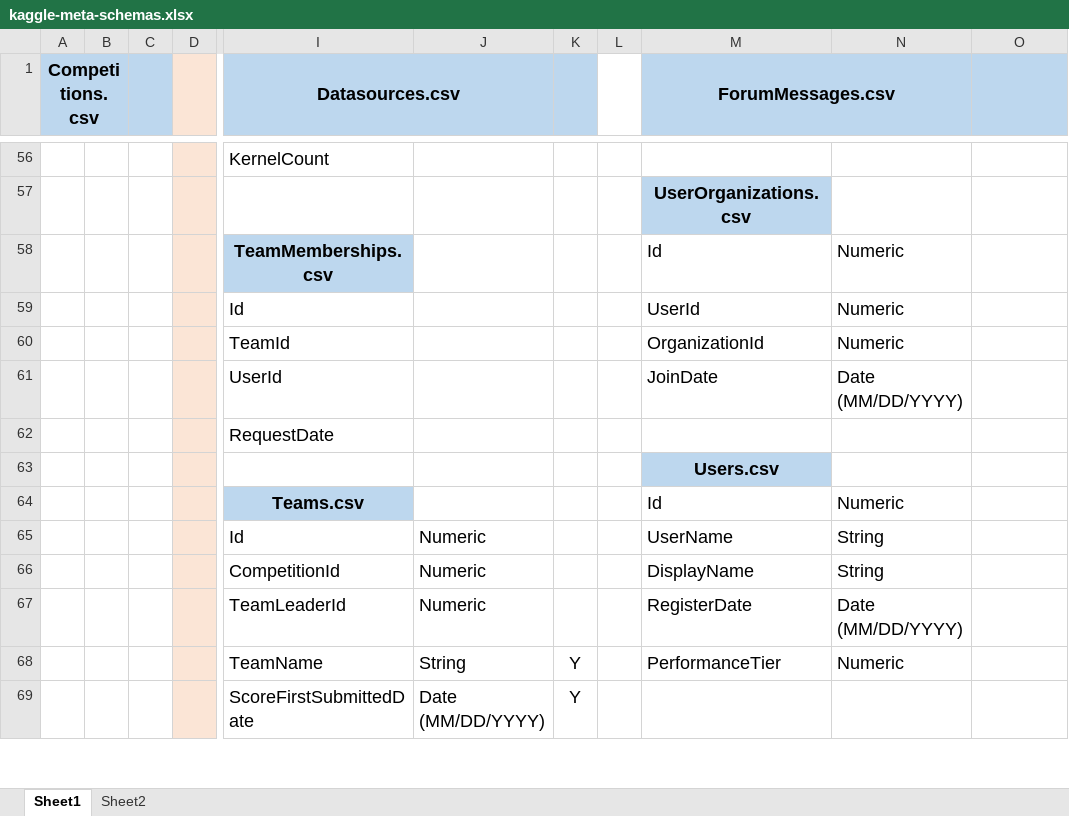
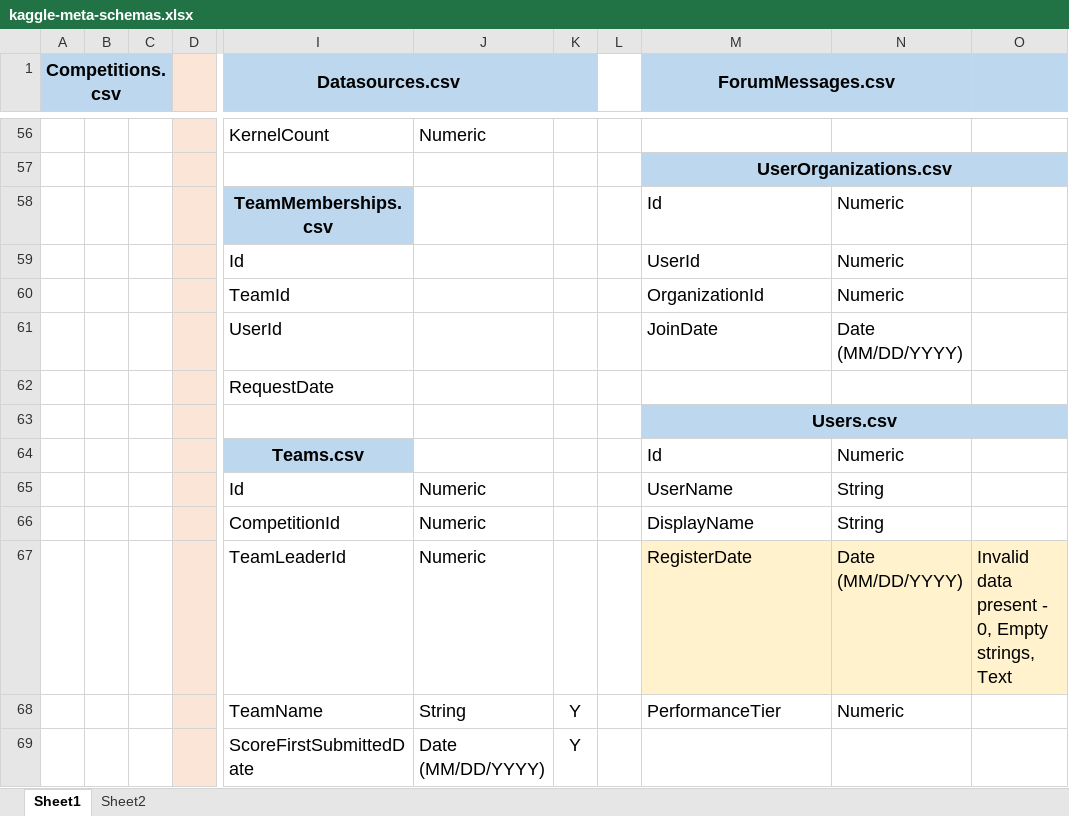
Before and after one commit to ryandam9/data-analysis-with-spark, an Excel workbook: meta-kaggle/kaggle-meta-schemas.xlsx, sheet Sheet1, drawn as a sheet; only a part is shown, gaps mark what is left out; values as stored, in another font and other column widths than the file's, no borders; the diff covers the shown part only; the diff names each change by its address in the sheet, - before the commit and + after, or states it on an @@ line.

```diff
--- a/meta-kaggle/kaggle-meta-schemas.xlsx (sheet Sheet1)
+++ b/meta-kaggle/kaggle-meta-schemas.xlsx (sheet Sheet1)
-A1:B1 merged
+A1:C1 merged
-J56: (empty)
+J56: Numeric
+M57:O57 merged
-N57:O57 fill: none
+N57:O57 fill: #BDD7EE
+M63:O63 merged
-N63:O63 fill: none
+N63:O63 fill: #BDD7EE
-M67:O67 fill: none
+M67:O67 fill: #FFF2CC
-O67: (empty)
+O67: Invalid data present - 0, Empty strings, Text
```
Also changed, not shown: 51 edited cells, cell formats and merged cells elsewhere in this sheet, 4 other files.
